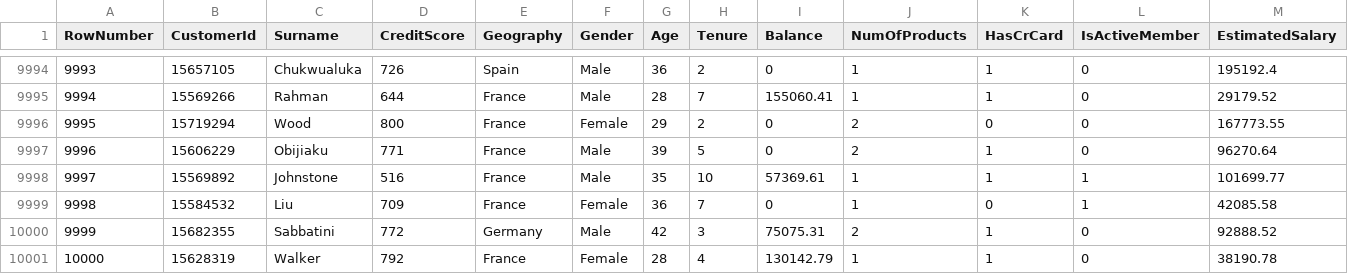
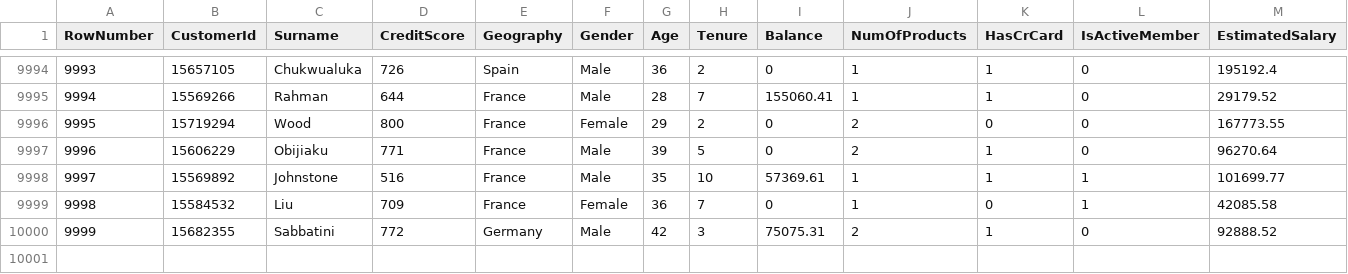
Before and after one commit to nikp1172/churn-prediction-retrain, a CSV file: Data/Churn_Modelling.csv, drawn as a sheet; only a part is shown, gaps mark what is left out; rows hold the shown columns only; the diff names each change by its address in the sheet, - before the commit and + after, or states it on an @@ line.

Commit message:
Test Update
Signed-off-by: Arsh <lucifer78908@gmail.com>

```diff
--- a/Data/Churn_Modelling.csv
+++ b/Data/Churn_Modelling.csv
-row 10001: 10000 | 15628319 | Walker | 792 | France | Female | 28 | 4 | 130142.79 | 1 | 1 | 0 | 38190.78
```
